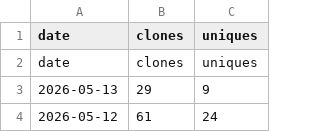
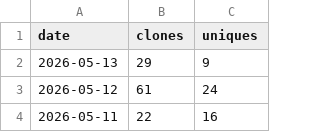
Before and after one commit to yorha2b-lab/auto-crud-copilot, a CSV file: ghrs-data/clones_ledger.csv, drawn as a sheet; only a part is shown; the shorter side is filled out with more unchanged rows; the diff names each change by its address in the sheet, - before the commit and + after, or states it on an @@ line.

```diff
--- a/ghrs-data/clones_ledger.csv
+++ b/ghrs-data/clones_ledger.csv
-row 2: date | clones | uniques
```
Also changed, not shown: ghrs-data/views_ledger.csv, 3 other files.
